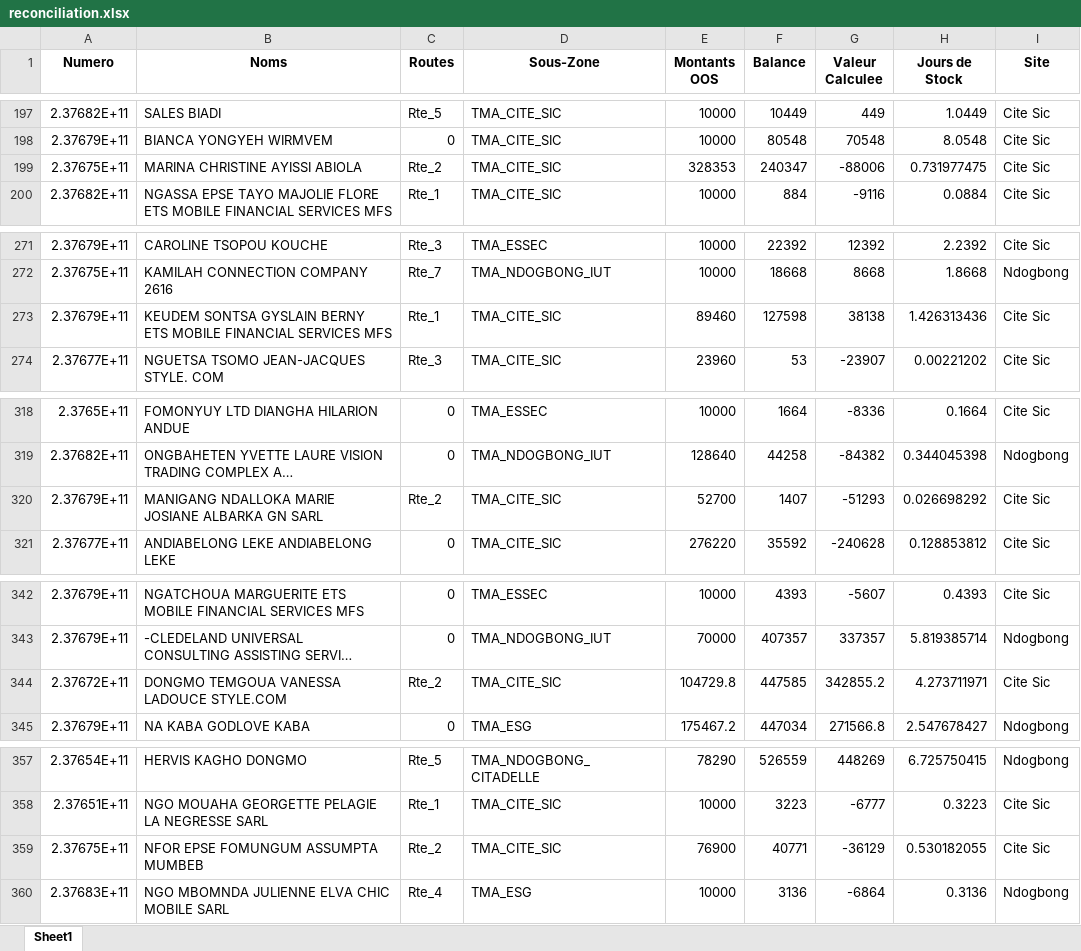
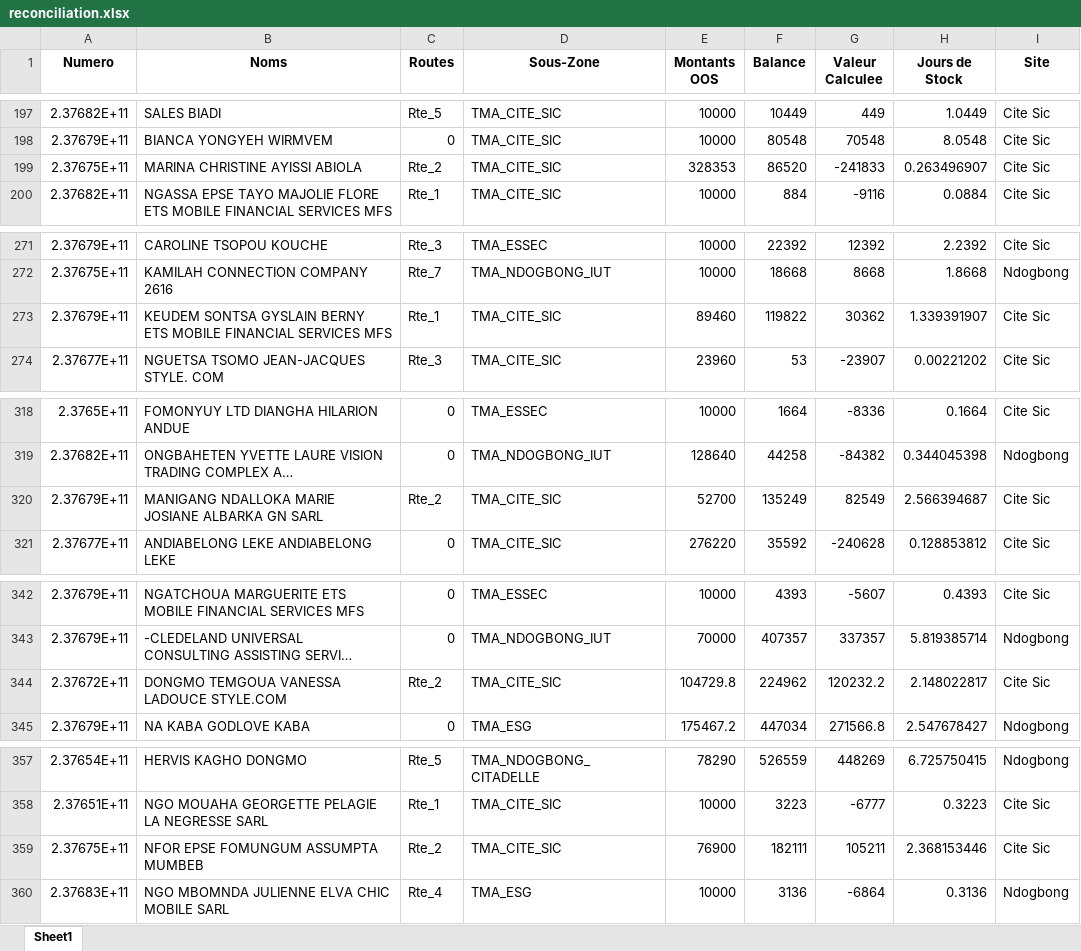
Before and after one commit to susanobi94-beep/stock-mfs-dashboard, an Excel workbook: reconciliation.xlsx, sheet Sheet1, drawn as a sheet; only a part is shown, gaps mark what is left out; long unchanged cells end in …; values as stored, in another font and other column widths than the file's, no borders; the diff covers the shown part only; the diff names each change by its address in the sheet, - before the commit and + after, or states it on an @@ line.

```diff
--- a/reconciliation.xlsx (sheet Sheet1)
+++ b/reconciliation.xlsx (sheet Sheet1)
-F199 (Balance): 240347
+F199 (Balance): 86520
-G199 (Valeur Calculee): -88006
+G199 (Valeur Calculee): -241833
-H199 (Jours de Stock): 0.731977475
+H199 (Jours de Stock): 0.263496907
-F273 (Balance): 127598
+F273 (Balance): 119822
-G273 (Valeur Calculee): 38138
+G273 (Valeur Calculee): 30362
-H273 (Jours de Stock): 1.426313436
+H273 (Jours de Stock): 1.339391907
-F320 (Balance): 1407
+F320 (Balance): 135249
-G320 (Valeur Calculee): -51293
+G320 (Valeur Calculee): 82549
-H320 (Jours de Stock): 0.026698292
+H320 (Jours de Stock): 2.566394687
-F344 (Balance): 447585
+F344 (Balance): 224962
-G344 (Valeur Calculee): 342855.2
+G344 (Valeur Calculee): 120232.2
-H344 (Jours de Stock): 4.273711971
+H344 (Jours de Stock): 2.148022817
-F359 (Balance): 40771
+F359 (Balance): 182111
-G359 (Valeur Calculee): -36129
+G359 (Valeur Calculee): 105211
-H359 (Jours de Stock): 0.530182055
+H359 (Jours de Stock): 2.368153446
```
Also changed, not shown: 15 added rows and 11 edited cells elsewhere in this sheet, summary.xlsx, 24 other files.
